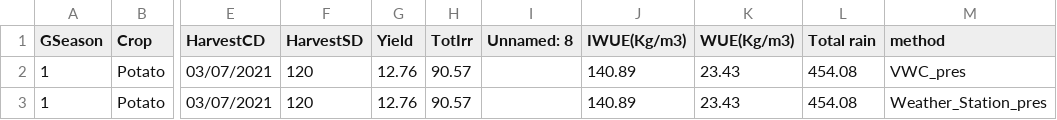
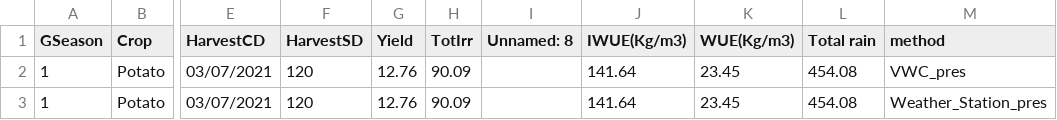
Before and after one commit to sebastian-ksk/RealAgent, a CSV file: src/AquaCrop_OsPy/AquaCrop_OsPy/Lote/Better_Method.csv, drawn as a sheet; only a part is shown, gaps mark what is left out; the diff names each change by its address in the sheet, - before the commit and + after, or states it on an @@ line.

```diff
--- a/src/AquaCrop_OsPy/AquaCrop_OsPy/Lote/Better_Method.csv
+++ b/src/AquaCrop_OsPy/AquaCrop_OsPy/Lote/Better_Method.csv
-H2:H3 (TotIrr): 90.57
+H2:H3 (TotIrr): 90.09
-J2:J3 (IWUE(Kg/m3)): 140.89
+J2:J3 (IWUE(Kg/m3)): 141.64
-K2:K3 (WUE(Kg/m3)): 23.43
+K2:K3 (WUE(Kg/m3)): 23.45
```
Also changed, not shown: src/AquaCrop_OsPy/AquaCrop_OsPy/Date_Weather_station/Weather_station_2.csv, src/AquaCrop_OsPy/AquaCrop_OsPy/Lote/Agent_Better.csv, 21 other files.
